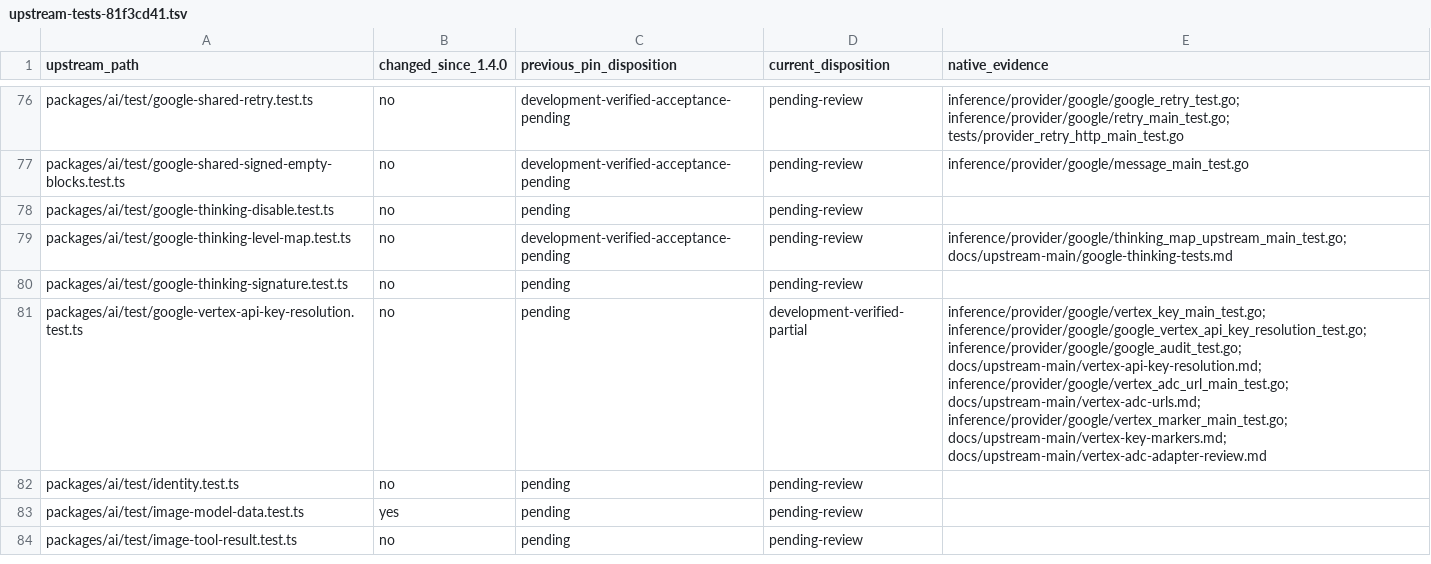
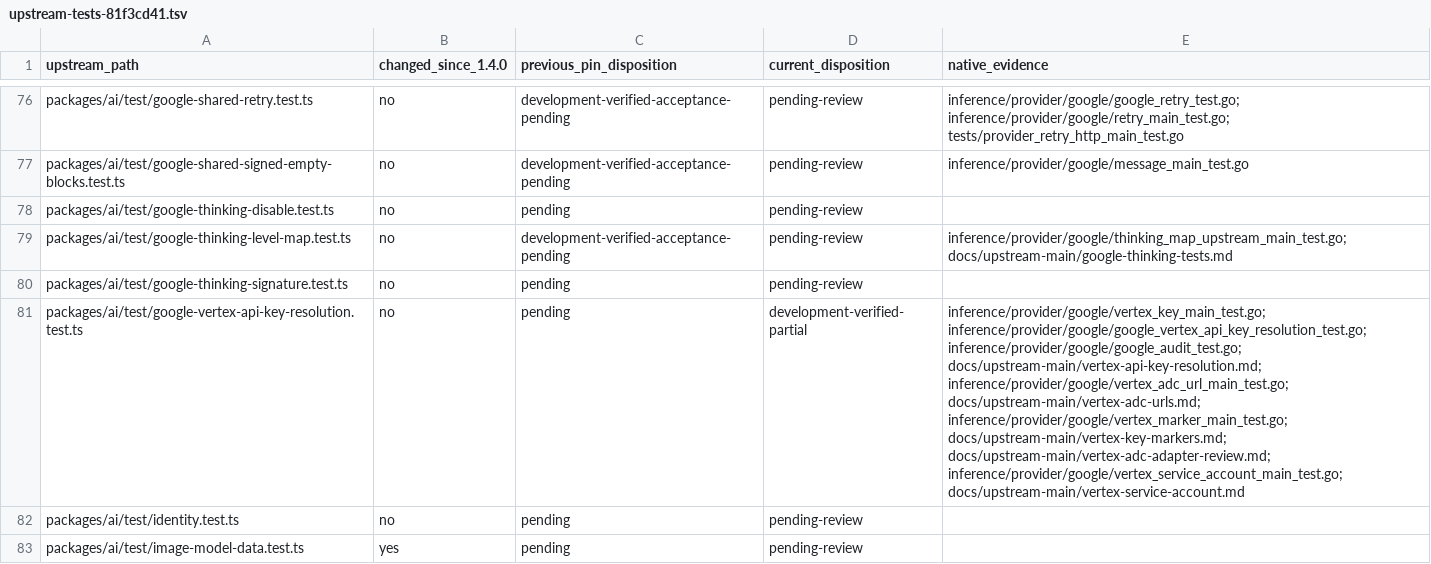
Before and after one commit to rcarmo/go-ai, a TSV file: docs/upstream-main/upstream-tests-81f3cd41.tsv, drawn as a sheet; only a part is shown, gaps mark what is left out; the shorter side is filled out with more unchanged rows; the diff names each change by its address in the sheet, - before the commit and + after, or states it on an @@ line.

Commit message:
Acquire Vertex service-account tokens with scoped file credentials

```diff
--- a/docs/upstream-main/upstream-tests-81f3cd41.tsv
+++ b/docs/upstream-main/upstream-tests-81f3cd41.tsv
-E81 (native_evidence): …inference/provider/google/vertex_marker_main_test.go; docs/upstream-main/vertex-key-markers.md; docs/upstream-main/vertex-adc-adapter-review.md
+E81 (native_evidence): …inference/provider/google/vertex_marker_main_test.go; docs/upstream-main/vertex-key-markers.md; docs/upstream-main/vertex-adc-adapter-review.md; inference/provider/google/vertex_service_account_main_test.go; docs/upstream-main/vertex-service-account.md
```
Also changed, not shown: 14 other files.
